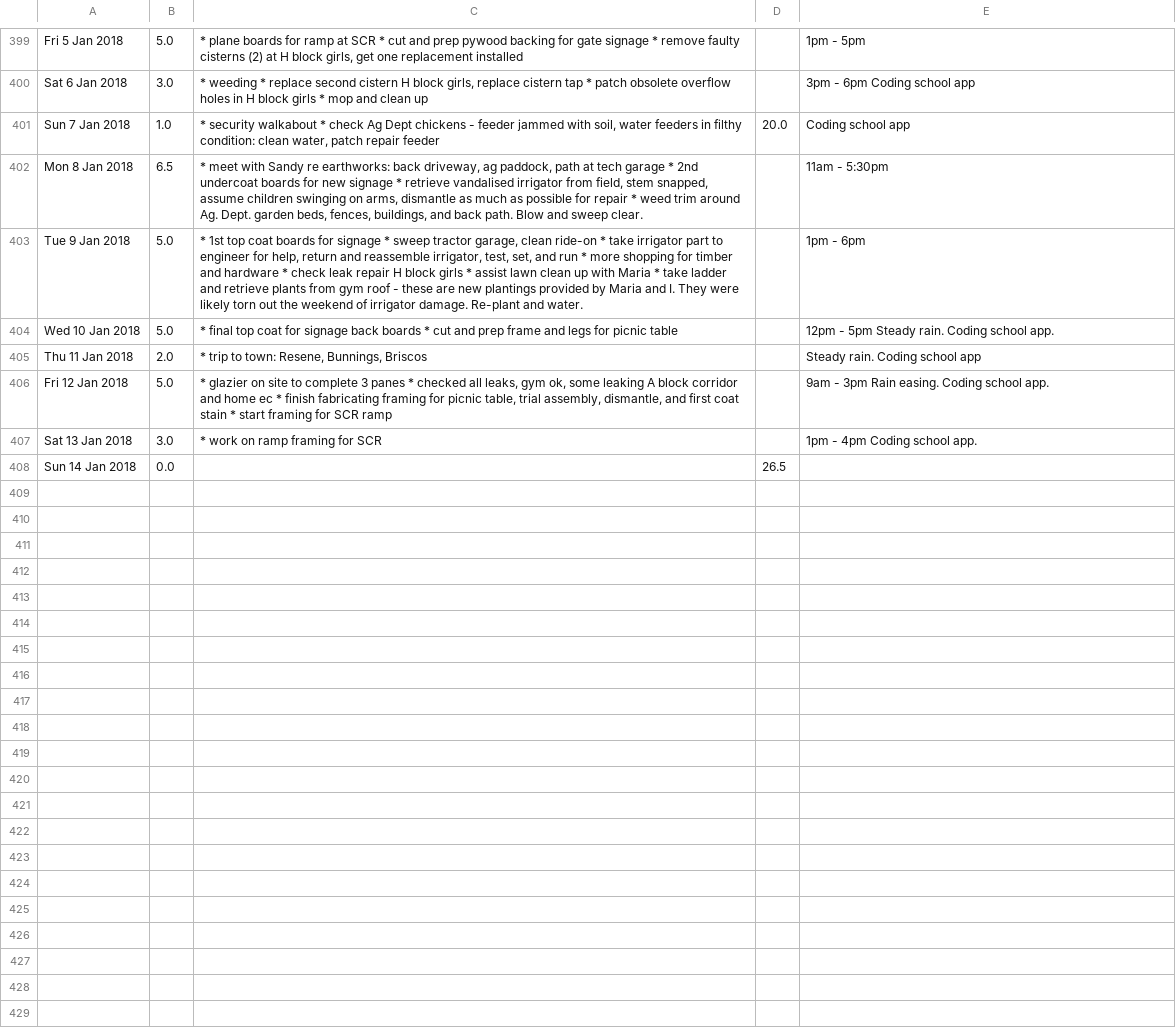
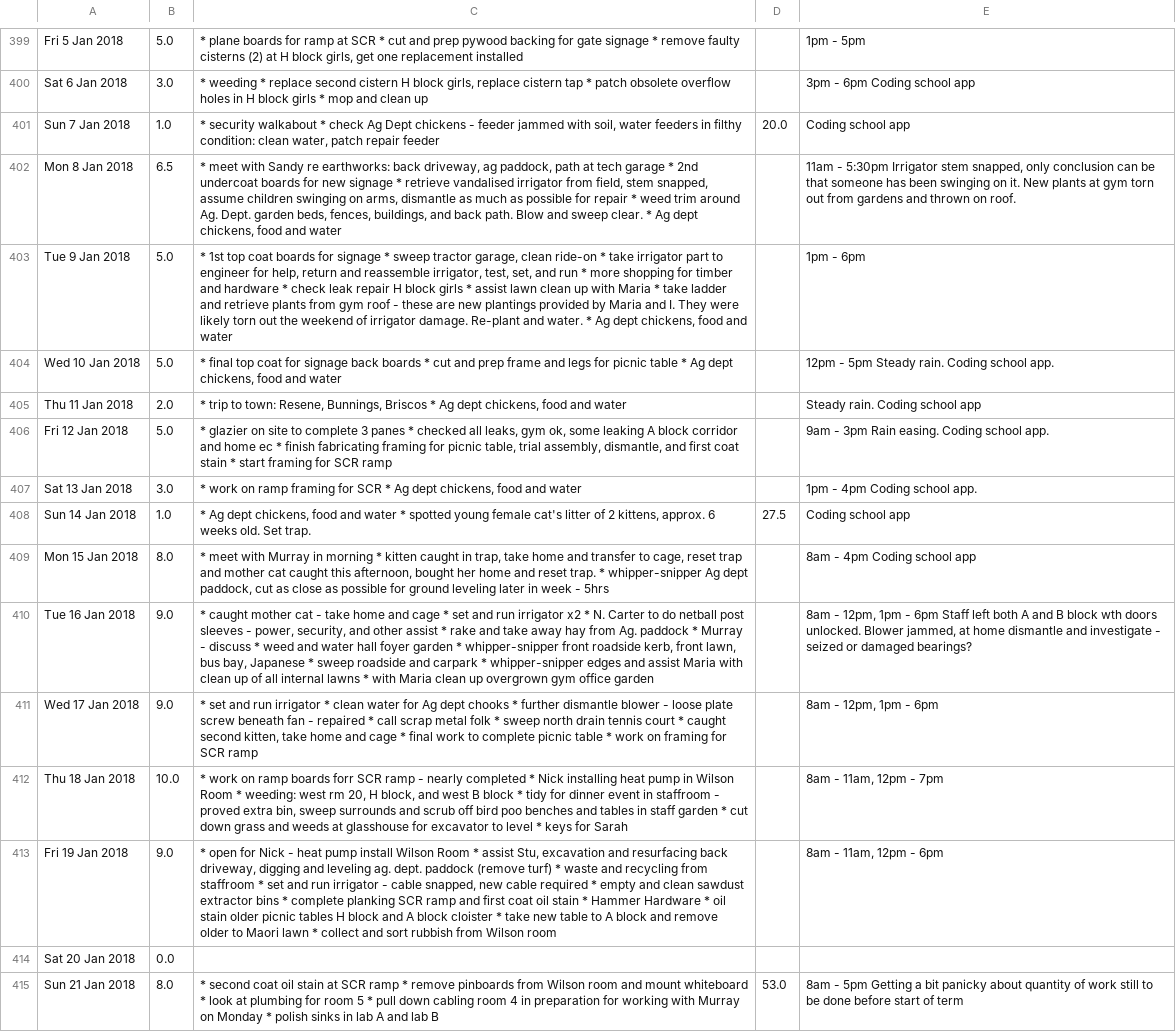
Before and after one commit to darrylcousins/school, a CSV file: school/caretaking/data/oct_current.csv, drawn as a sheet; only a part is shown, gaps mark what is left out; the diff names each change by its address in the sheet, - before the commit and + after, or states it on an @@ line.

Commit message:
work on diary edit/add ajax views. Try another staff member. Refractor project begun.

```diff
--- a/school/caretaking/data/oct_current.csv
+++ b/school/caretaking/data/oct_current.csv
-C402: …sweep clear.
+C402: …sweep clear. * Ag dept chickens, food and water
-E402: …- 5:30pm
+E402: …- 5:30pm Irrigator stem snapped, only conclusion can be that someone has been swinging on it. New plants at gym torn out from gardens and thrown on roof.
-C403: …and water.
+C403: …and water. * Ag dept chickens, food and water
-C404: …picnic table
+C404: …picnic table * Ag dept chickens, food and water
-C405: …Bunnings, Briscos
+C405: …Bunnings, Briscos * Ag dept chickens, food and water
-C407: …for SCR
+C407: …for SCR * Ag dept chickens, food and water
-B408: 0.0
+B408: 1.0
-C408: (empty)
+C408: * Ag dept chickens, food and water * spotted young female cat's litter of 2 kittens, approx. 6 weeks old. Set trap.
-D408: 26.5
+D408: 27.5
-E408: (empty)
+E408: Coding school app
+row 409: Mon 15 Jan 2018 | 8.0 | * meet with Murray in morning * kitten caught in trap, take home and transfer to cage, reset trap and mother cat caught this afternoon, bought her home and reset trap. * whipper-snipper Ag dept paddock, cut as close as possible for ground leveling later in week - 5hrs |  | 8am - 4pm Coding school app
+row 410: Tue 16 Jan 2018 | 9.0 | * caught mother cat - take home and cage * set and run irrigator x2 * N. Carter to do netball post sleeves - power, security, and other assist * rake and take away hay from Ag. paddock * Murray - discuss * weed and water hall foyer garden * whipper-snipper front roadside kerb, front lawn, bus bay, Japanese * sweep roadside and carpark * whipper-snipper edges and assist Maria with clean up of all internal lawns * with Maria clean up overgrown gym office garden |  | 8am - 12pm, 1pm - 6pm Staff left both A and B block wth doors unlocked. Blower jammed, at home dismantle and investigate - seized or damaged bearings?
+row 411: Wed 17 Jan 2018 | 9.0 | * set and run irrigator * clean water for Ag dept chooks * further dismantle blower - loose plate screw beneath fan - repaired * call scrap metal folk * sweep north drain tennis court * caught second kitten, take home and cage * final work to complete picnic table * work on framing for SCR ramp |  | 8am - 12pm, 1pm - 6pm
+row 412: Thu 18 Jan 2018 | 10.0 | * work on ramp boards forr SCR ramp - nearly completed * Nick installing heat pump in Wilson Room * weeding: west rm 20, H block, and west B block * tidy for dinner event in staffroom - proved extra bin, sweep surrounds and scrub off bird poo benches and tables in staff garden * cut down grass and weeds at glasshouse for excavator to level * keys for Sarah |  | 8am - 11am, 12pm - 7pm
+row 413: Fri 19 Jan 2018 | 9.0 | * open for Nick - heat pump install Wilson Room * assist Stu, excavation and resurfacing back driveway, digging and leveling ag. dept. paddock (remove turf) * waste and recycling from staffroom * set and run irrigator - cable snapped, new cable required * empty and clean sawdust extractor bins * complete planking SCR ramp and first coat oil stain * Hammer Hardware * oil stain older picnic tables H block and A block cloister * take new table to A block and remove older to Maori lawn * collect and sort rubbish from Wilson room |  | 8am - 11am, 12pm - 6pm
+row 414: Sat 20 Jan 2018 | 0.0
+row 415: Sun 21 Jan 2018 | 8.0 | * second coat oil stain at SCR ramp * remove pinboards from Wilson room and mount whiteboard * look at plumbing for room 5 * pull down cabling room 4 in preparation for working with Murray on Monday * polish sinks in lab A and lab B | 53.0 | 8am - 5pm Getting a bit panicky about quantity of work still to be done before start of term
```
Also changed, not shown: 31 other files.
